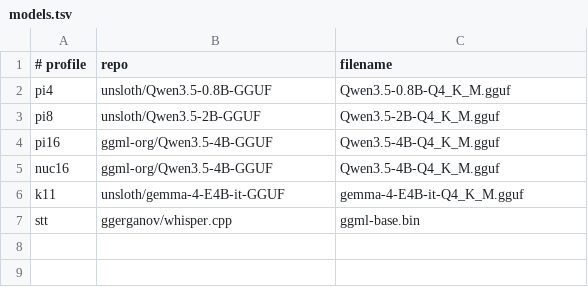
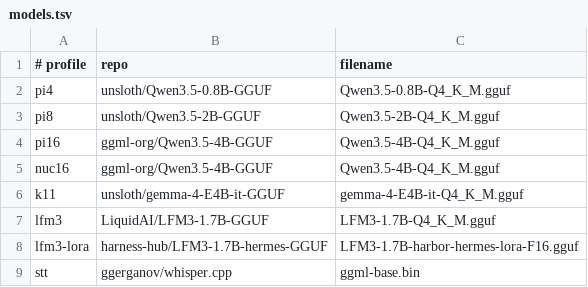
Before and after one commit to luandro/edge-llm-autoinstall, a TSV file: scripts/usb-build/models.tsv, drawn as a sheet.

Commit message:
Add LFM3 Hermes Pi and NUC agent profile and portable USB weights

```diff
--- a/scripts/usb-build/models.tsv
+++ b/scripts/usb-build/models.tsv
@@ -6,2 +6,4 @@ nuc16|ggml-org/Qwen3.5-4B-GGUF|Qwen3.5-4B-Q4_K_M.gguf
 k11|unsloth/gemma-4-E4B-it-GGUF|gemma-4-E4B-it-Q4_K_M.gguf
+lfm3|LiquidAI/LFM3-1.7B-GGUF|LFM3-1.7B-Q4_K_M.gguf
+lfm3-lora|harness-hub/LFM3-1.7B-hermes-GGUF|LFM3-1.7B-harbor-hermes-lora-F16.gguf
 stt|ggerganov/whisper.cpp|ggml-base.bin
```
Also changed, not shown: 5 other files.
